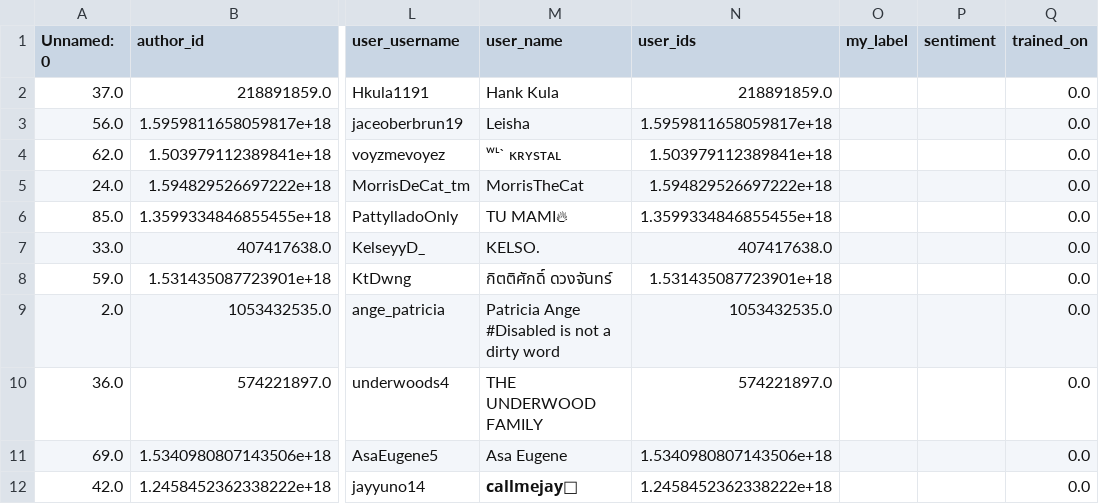
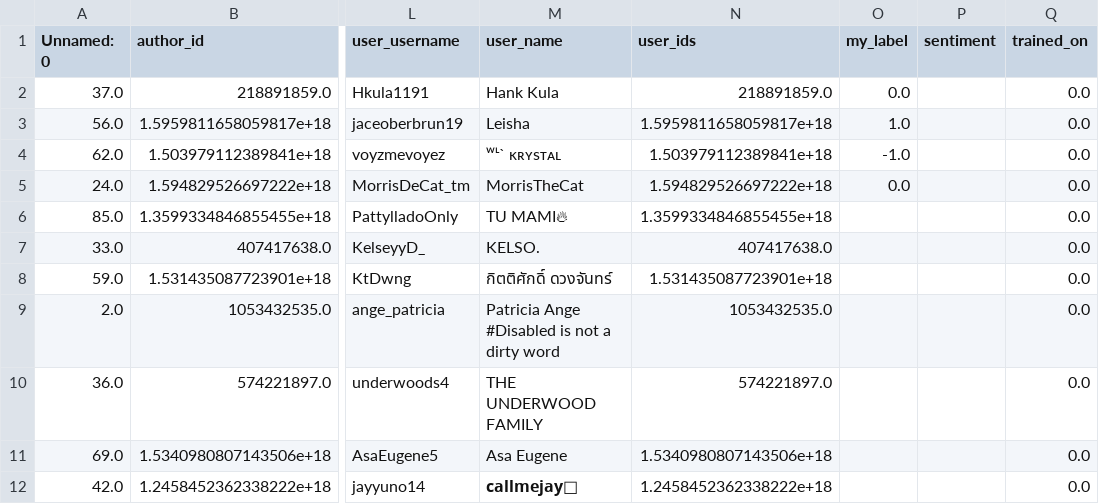
Before and after one commit to Eliasm001/twitter-active-learning-labeling-tool, a CSV file: data/Christmas_en_100_2022-12-23.csv, drawn as a sheet; only a part is shown, gaps mark what is left out; the diff covers the shown part only; the diff names each change by its address in the sheet, - before the commit and + after, or states it on an @@ line.

```diff
--- a/data/Christmas_en_100_2022-12-23.csv
+++ b/data/Christmas_en_100_2022-12-23.csv
-O2 (my_label): (empty)
+O2 (my_label): 0.0
-O3 (my_label): (empty)
+O3 (my_label): 1.0
-O4 (my_label): (empty)
+O4 (my_label): -1.0
-O5 (my_label): (empty)
+O5 (my_label): 0.0
```
Also changed, not shown: 22 moved rows elsewhere in this file, 1 other file.
